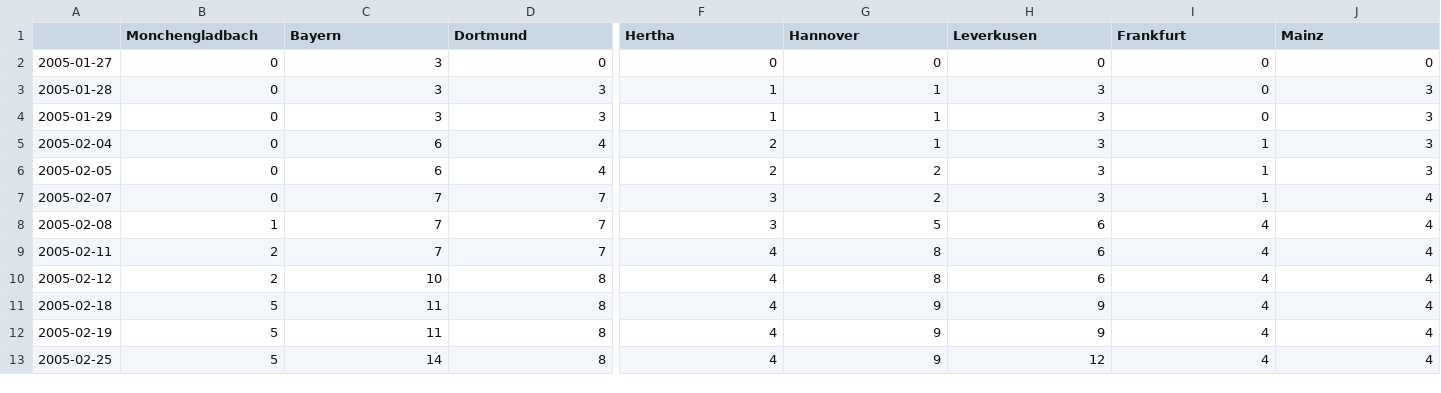
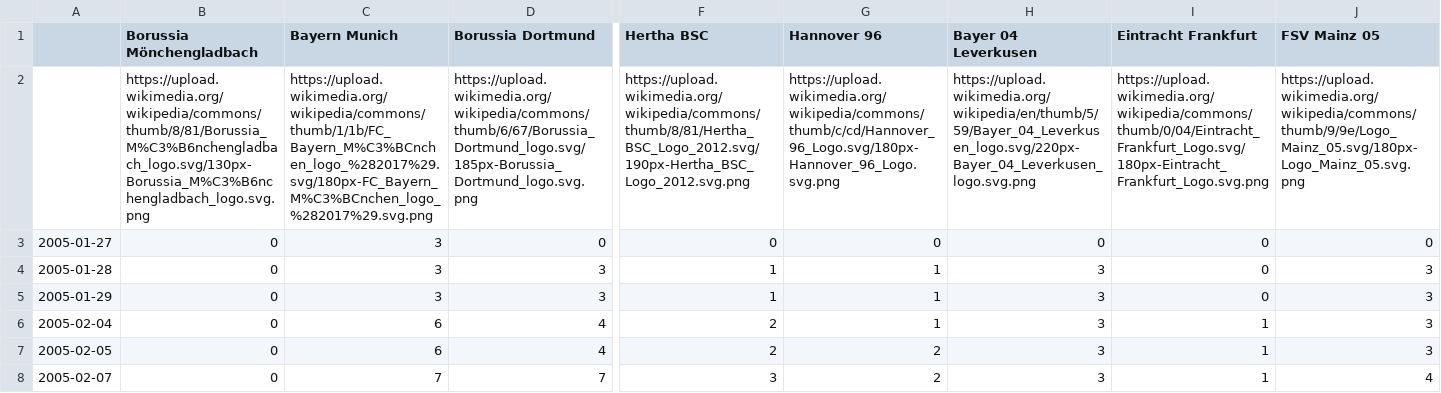
Before and after one commit to ganeshprasadiit/barchartrace, a CSV file: Chartracedata/Bundesliga/ChartData05-06.csv, drawn as a sheet; only a part is shown, gaps mark what is left out; the shorter side is filled out with more unchanged rows; rows hold the shown columns only; the diff covers the shown part only; the diff names each change by its address in the sheet, - before the commit and + after, or states it on an @@ line.

```diff
--- a/Chartracedata/Bundesliga/ChartData05-06.csv
+++ b/Chartracedata/Bundesliga/ChartData05-06.csv
-B1: Monchengladbach
+B1: Borussia Mönchengladbach
-C1: Bayern
+C1: Bayern Munich
-D1: Dortmund
+D1: Borussia Dortmund
-F1: Hertha
+F1: Hertha BSC
-G1: Hannover
+G1: Hannover 96
-H1: Leverkusen
+H1: Bayer 04 Leverkusen
-I1: Frankfurt
+I1: Eintracht Frankfurt
-J1: Mainz
+J1: FSV Mainz 05
+row 2:  | https://upload.wikimedia.org/wikipedia/commons/thumb/8/81/Borussia_M%C3%B6nchengladbach_logo.svg/130px-Borussia_M%C3%B6nchengladbach_logo.svg.png | https://upload.wikimedia.org/wikipedia/commons/thumb/1/1b/FC_Bayern_M%C3%BCnchen_logo_%282017%29.svg/180px-FC_Bayern_M%C3%BCnchen_logo_%282017%29.svg.png | https://upload.wikimedia.org/wikipedia/commons/thumb/6/67/Borussia_Dortmund_logo.svg/185px-Borussia_Dortmund_logo.svg.png | https://upload.wikimedia.org/wikipedia/commons/thumb/8/81/Hertha_BSC_Logo_2012.svg/190px-Hertha_BSC_Logo_2012.svg.png | https://upload.wikimedia.org/wikipedia/commons/thumb/c/cd/Hannover_96_Logo.svg/180px-Hannover_96_Logo.svg.png | https://upload.wikimedia.org/wikipedia/en/thumb/5/59/Bayer_04_Leverkusen_logo.svg/220px-Bayer_04_Leverkusen_logo.svg.png | https://upload.wikimedia.org/wikipedia/commons/thumb/0/04/Eintracht_Frankfurt_Logo.svg/180px-Eintracht_Frankfurt_Logo.svg.png | https://upload.wikimedia.org/wikipedia/commons/thumb/9/9e/Logo_Mainz_05.svg/180px-Logo_Mainz_05.svg.png
```
Also changed, not shown: 5 edited cells elsewhere in this file, Chartracedata/Bundesliga/ChartData12-13.csv, Chartracedata/Bundesliga/ChartData21-22.csv, 27 other files.
